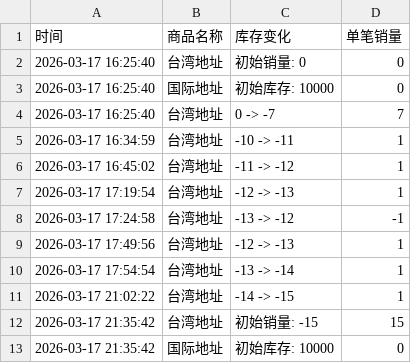
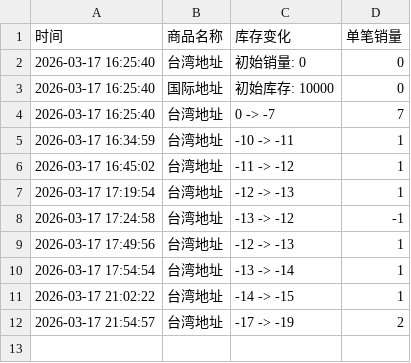
Before and after one commit to Juineii/chueiliyu_km0323, a CSV file: 崔立于台北线下签售.csv, drawn as a sheet.

Commit message:
自动更新数据 2026-03-17 21:54:58

```diff
--- a/崔立于台北线下签售.csv
+++ b/崔立于台北线下签售.csv
@@ -11,3 +11,2 @@
 2026-03-17 21:02:22,台湾地址,-14 -> -15,1
-2026-03-17 21:35:42,台湾地址,初始销量: -15,15
-2026-03-17 21:35:42,国际地址,初始库存: 10000,0
+2026-03-17 21:54:57,台湾地址,-17 -> -19,2
```
